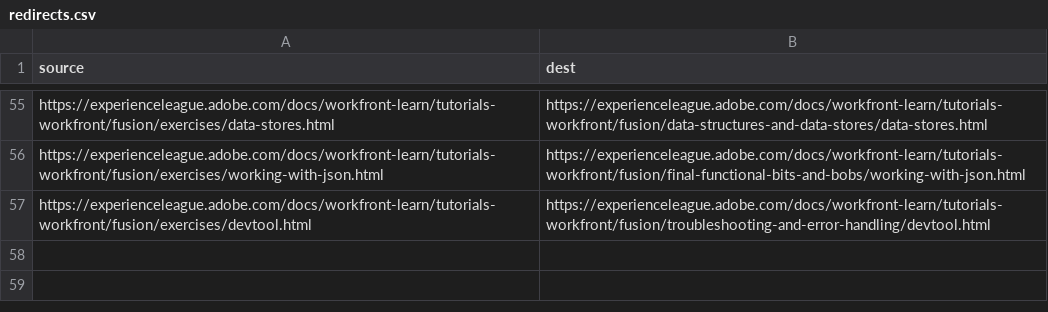
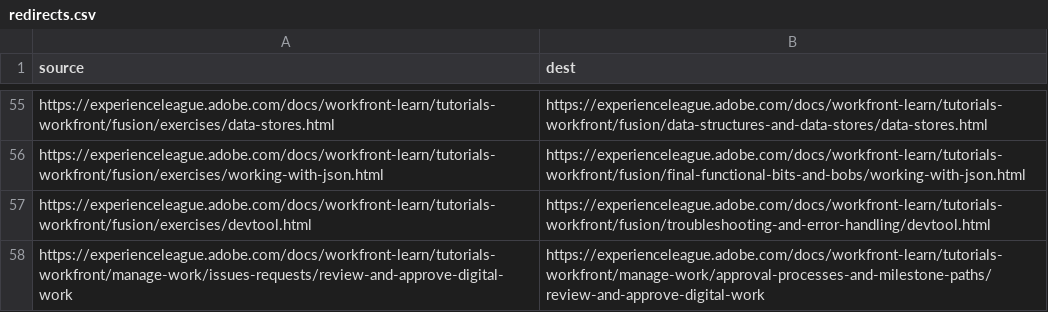
Before and after one commit to AdobeDocs/workfront-learn.nl-NL, a CSV file: redirects.csv, drawn as a sheet; only a part is shown, gaps mark what is left out; the diff names each change by its address in the sheet, - before the commit and + after, or states it on an @@ line.

Commit message:
Updating Old File for core commit bd39a92199bc5000c88ec083a6f2e996227c15af

```diff
--- a/redirects.csv
+++ b/redirects.csv
+row 58: https://experienceleague.adobe.com/docs/workfront-learn/tutorials-workfront/manage-work/issues-requests/review-and-approve-digital-work | https://experienceleague.adobe.com/docs/workfront-learn/tutorials-workfront/manage-work/approval-processes-and-milestone-paths/review-and-approve-digital-work
```
